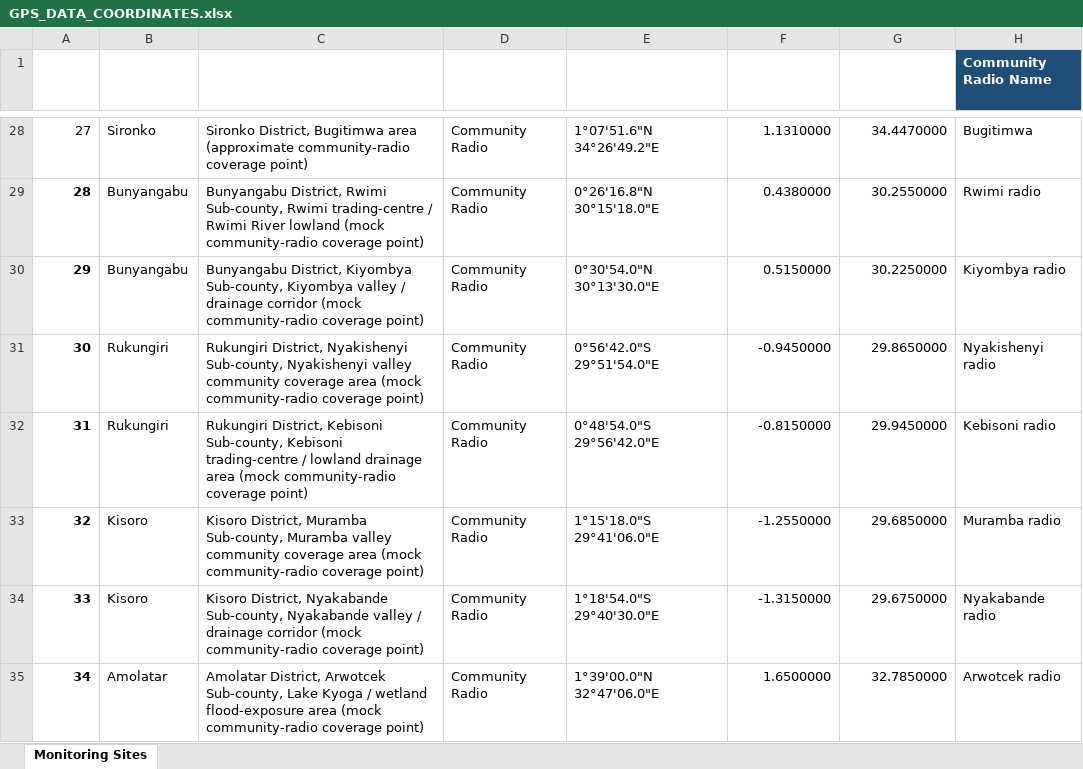
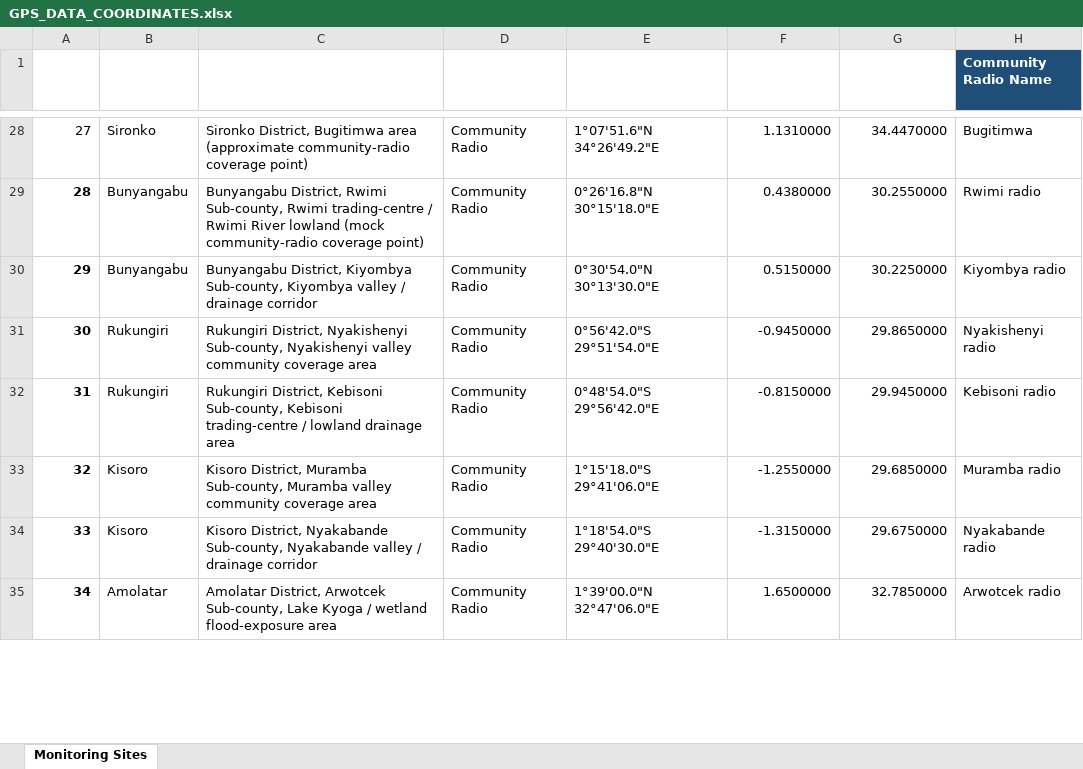
Before and after one commit to emmasonntale02-cloud/urcs-flood-map, an Excel workbook: data/GPS_DATA_COORDINATES.xlsx, sheet Monitoring Sites, drawn as a sheet; only a part is shown, gaps mark what is left out; values as stored, in another font and other column widths than the file's, no borders; the diff covers the shown part only; the diff names each change by its address in the sheet, - before the commit and + after, or states it on an @@ line.

Commit message:
Add files via upload

```diff
--- a/data/GPS_DATA_COORDINATES.xlsx (sheet Monitoring Sites)
+++ b/data/GPS_DATA_COORDINATES.xlsx (sheet Monitoring Sites)
-C30: …drainage corridor (mock community-radio coverage point)
+C30: …drainage corridor
-C31: …coverage area (mock community-radio coverage point)
+C31: …coverage area
-C32: …drainage area (mock community-radio coverage point)
+C32: …drainage area
-C33: …coverage area (mock community-radio coverage point)
+C33: …coverage area
-C34: …drainage corridor (mock community-radio coverage point)
+C34: …drainage corridor
-C35: …flood-exposure area (mock community-radio coverage point)
+C35: …flood-exposure area
```
Also changed, not shown: 23 edited cells elsewhere in this sheet.
